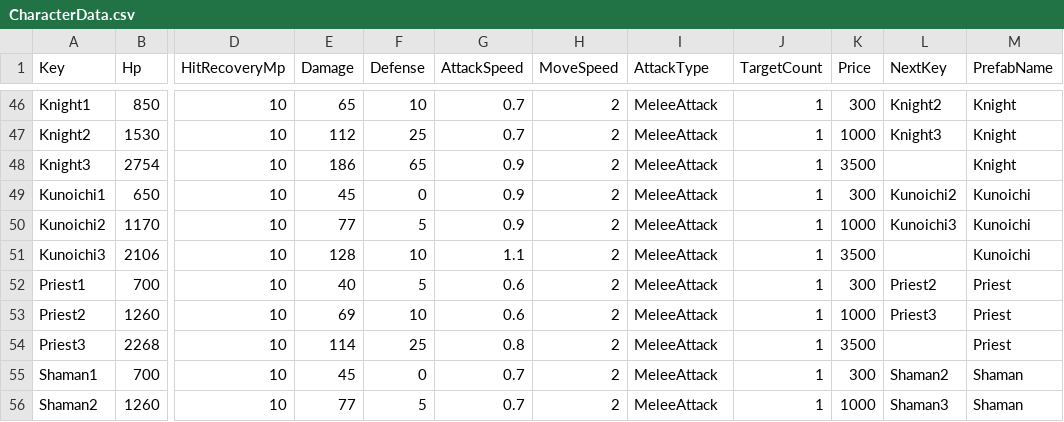
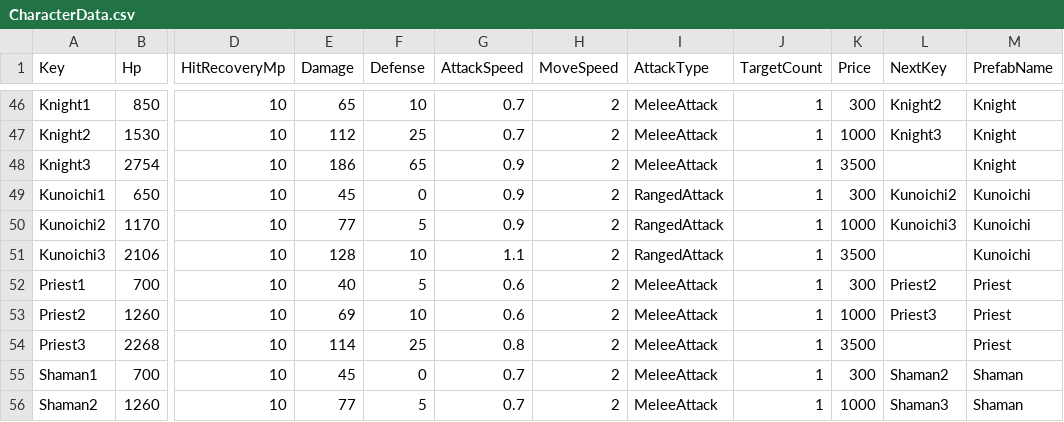
Before and after one commit to goodehd/MutantRampart, a CSV file: Assets/Resources/Data/CharacterData.csv, drawn as a sheet; only a part is shown, gaps mark what is left out; the diff names each change by its address in the sheet, - before the commit and + after, or states it on an @@ line.

```diff
--- a/Assets/Resources/Data/CharacterData.csv
+++ b/Assets/Resources/Data/CharacterData.csv
-I49:I51 (AttackType): MeleeAttack
+I49:I51 (AttackType): RangedAttack
```
Also changed, not shown: 4 other files.
